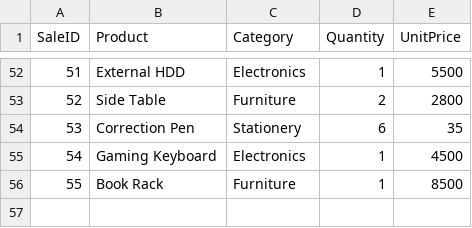
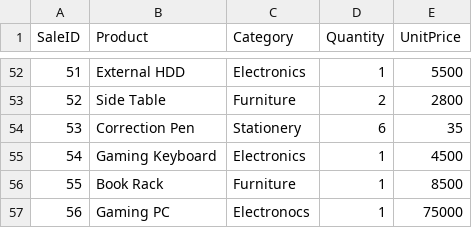
Before and after one commit to ErisSanDev/analytics-lab, a CSV file: DAX/Exercises/Day 001/Dataset.csv, drawn as a sheet; only a part is shown, gaps mark what is left out; the diff names each change by its address in the sheet, - before the commit and + after, or states it on an @@ line.

Commit message:
Day 001 DAX Completed Successfully

```diff
--- a/DAX/Exercises/Day 001/Dataset.csv
+++ b/DAX/Exercises/Day 001/Dataset.csv
+row 57: 56 | Gaming PC | Electronocs | 1 | 75000
```
